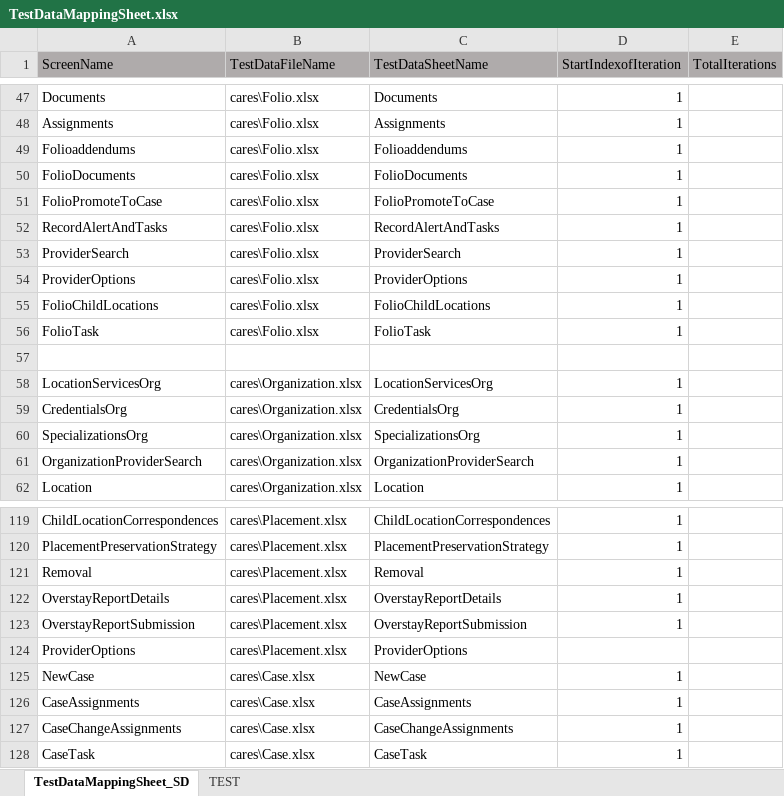
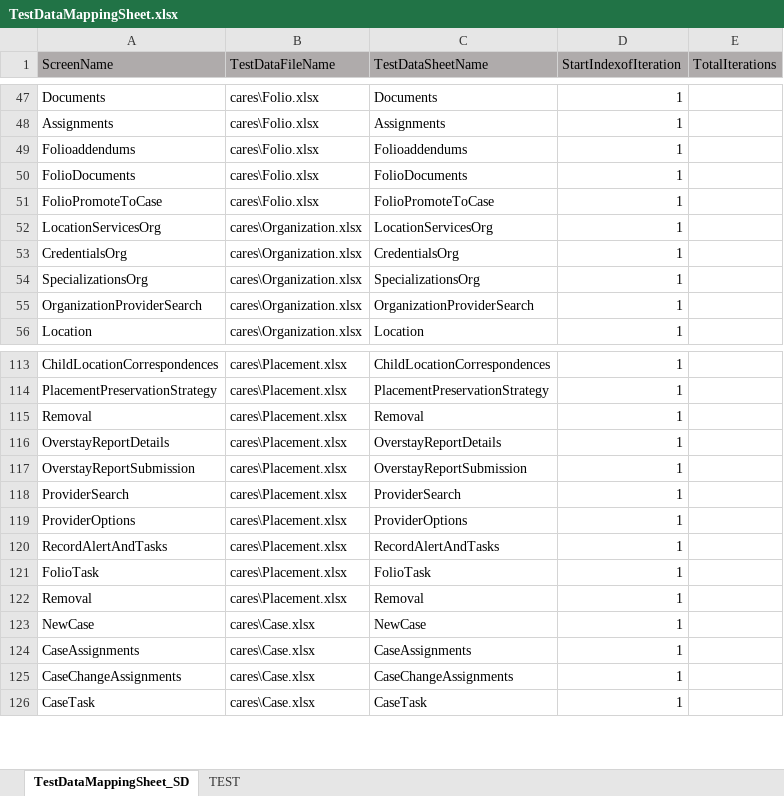
Before and after one commit to Devendra007-star/TestData, an Excel workbook: TestDataMappingSheet.xlsx, sheet TestDataMappingSheet_SD, drawn as a sheet; only a part is shown, gaps mark what is left out; values as stored, in another font and other column widths than the file's, no borders; removed rows and columns are numbered as before the commit, all else as after; the diff names each change by its address in the sheet, - before the commit and + after, or states it on an @@ line.

```diff
--- a/TestDataMappingSheet.xlsx (sheet TestDataMappingSheet_SD)
+++ b/TestDataMappingSheet.xlsx (sheet TestDataMappingSheet_SD)
-row 52: RecordAlertAndTasks | cares\Folio.xlsx | RecordAlertAndTasks | 1
-row 53: ProviderSearch | cares\Folio.xlsx | ProviderSearch | 1
-row 54: ProviderOptions | cares\Folio.xlsx | ProviderOptions | 1
-row 55: FolioChildLocations | cares\Folio.xlsx | FolioChildLocations | 1
-row 56: FolioTask | cares\Folio.xlsx | FolioTask | 1
-row 57: (empty)
+row 118: ProviderSearch | cares\Placement.xlsx | ProviderSearch | 1
-D119 (StartIndexofIteration): (empty)
+D119 (StartIndexofIteration): 1
+row 120: RecordAlertAndTasks | cares\Placement.xlsx | RecordAlertAndTasks | 1
+row 121: FolioTask | cares\Placement.xlsx | FolioTask | 1
+row 122: Removal | cares\Placement.xlsx | Removal | 1
```
Also changed, not shown: 1 other file.
